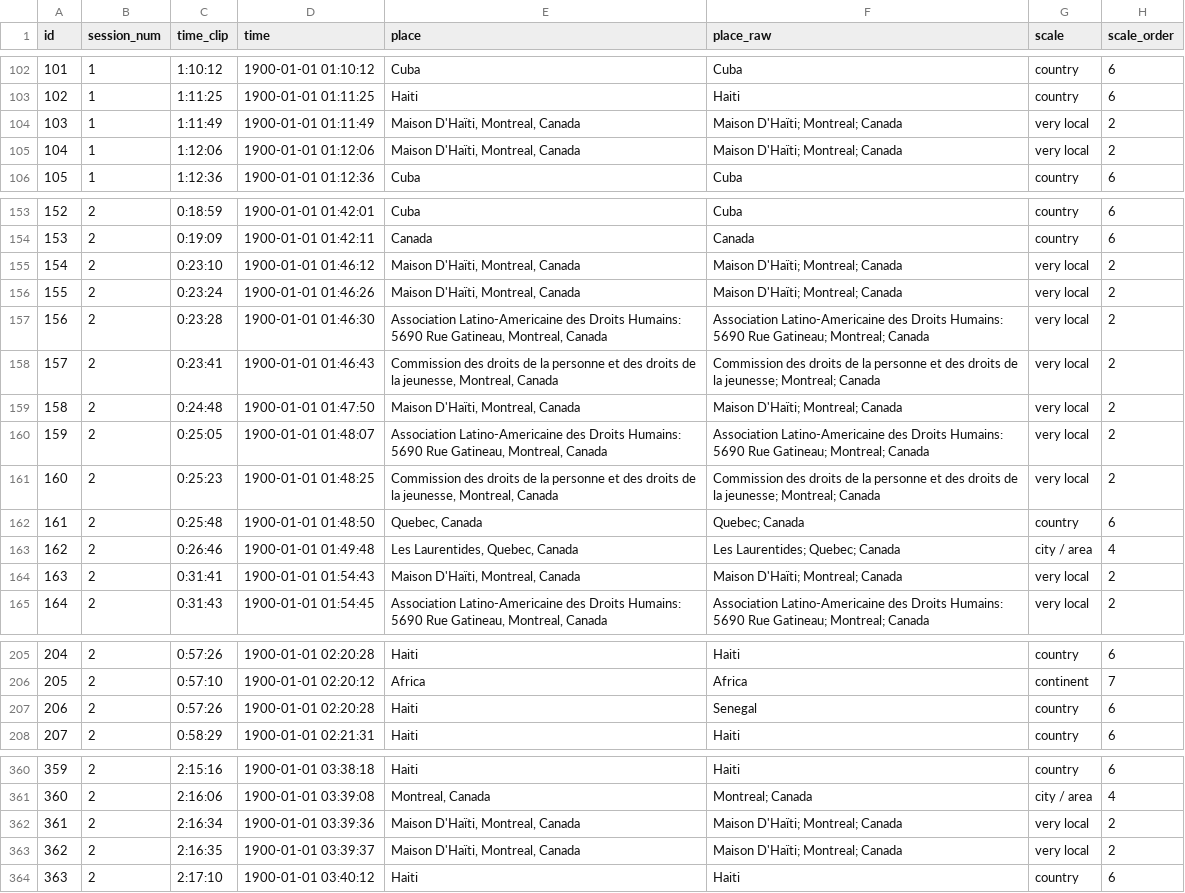
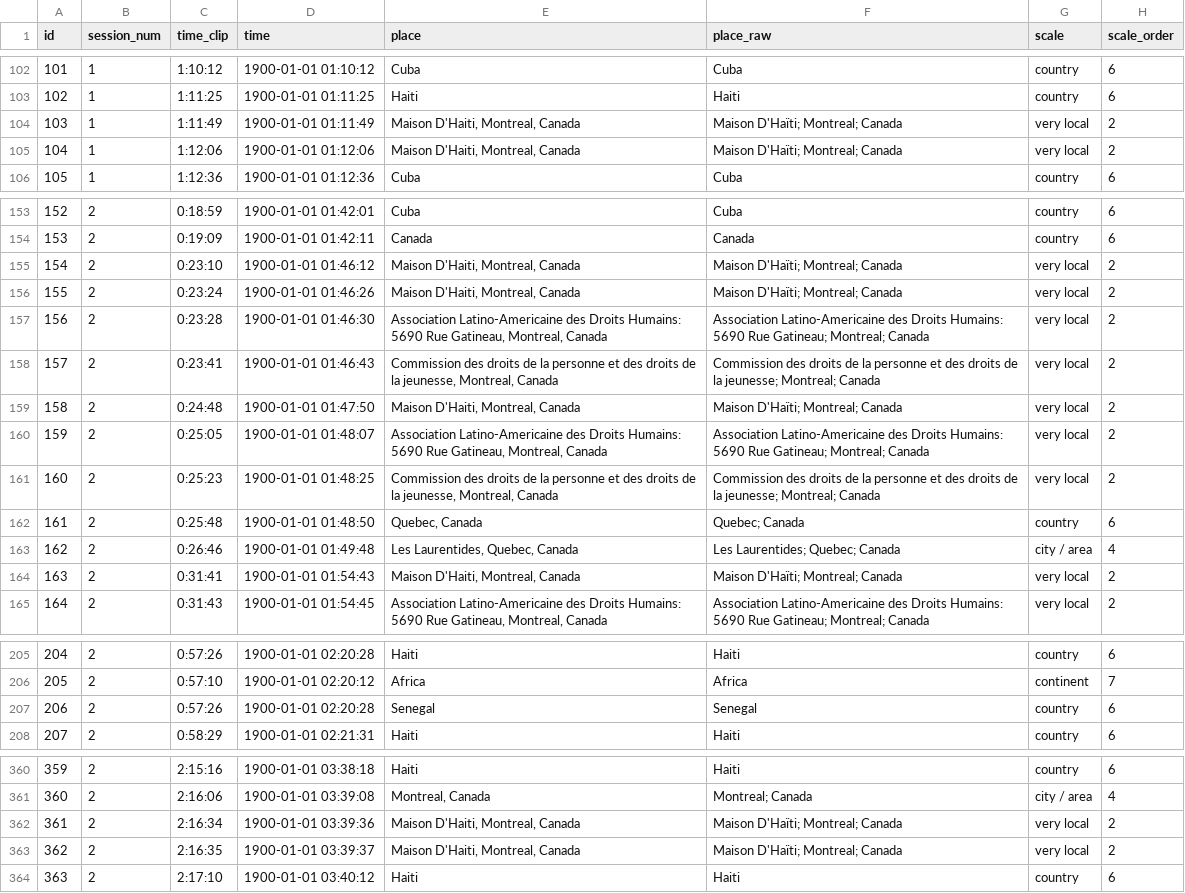
Before and after one commit to geomedialab/lifestories, a CSV file: EXPORT/ep_pm.csv, drawn as a sheet; only a part is shown, gaps mark what is left out.

```diff
--- a/EXPORT/ep_pm.csv
+++ b/EXPORT/ep_pm.csv
@@ -103,4 +103,4 @@ id,session_num,time_clip,time,place,place_raw,scale,scale_order
 102,1,1:11:25,1900-01-01 01:11:25,Haiti,Haiti,country,6
-103,1,1:11:49,1900-01-01 01:11:49,"Maison D'Haïti, Montreal, Canada",Maison D'Haïti; Montreal; Canada,very local,2
-104,1,1:12:06,1900-01-01 01:12:06,"Maison D'Haïti, Montreal, Canada",Maison D'Haïti; Montreal; Canada,very local,2
+103,1,1:11:49,1900-01-01 01:11:49,"Maison D'Haiti, Montreal, Canada",Maison D'Haïti; Montreal; Canada,very local,2
+104,1,1:12:06,1900-01-01 01:12:06,"Maison D'Haiti, Montreal, Canada",Maison D'Haïti; Montreal; Canada,very local,2
 105,1,1:12:36,1900-01-01 01:12:36,Cuba,Cuba,country,6
@@ -154,7 +154,7 @@ id,session_num,time_clip,time,place,place_raw,scale,scale_order
 153,2,0:19:09,1900-01-01 01:42:11,Canada,Canada,country,6
-154,2,0:23:10,1900-01-01 01:46:12,"Maison D'Haïti, Montreal, Canada",Maison D'Haïti; Montreal; Canada,very local,2
-155,2,0:23:24,1900-01-01 01:46:26,"Maison D'Haïti, Montreal, Canada",Maison D'Haïti; Montreal; Canada,very local,2
+154,2,0:23:10,1900-01-01 01:46:12,"Maison D'Haiti, Montreal, Canada",Maison D'Haïti; Montreal; Canada,very local,2
+155,2,0:23:24,1900-01-01 01:46:26,"Maison D'Haiti, Montreal, Canada",Maison D'Haïti; Montreal; Canada,very local,2
 156,2,0:23:28,1900-01-01 01:46:30,"Association Latino-Americaine des Droits Humains: 5690 Rue Gatineau, Montreal, Canada",Association Latino-Americaine des Droits Humains: 5690 Rue Gatineau; Montreal; Canada,very local,2
 157,2,0:23:41,1900-01-01 01:46:43,"Commission des droits de la personne et des droits de la jeunesse, Montreal, Canada",Commission des droits de la personne et des droits de la jeunesse; Montreal; Canada,very local,2
-158,2,0:24:48,1900-01-01 01:47:50,"Maison D'Haïti, Montreal, Canada",Maison D'Haïti; Montreal; Canada,very local,2
+158,2,0:24:48,1900-01-01 01:47:50,"Maison D'Haiti, Montreal, Canada",Maison D'Haïti; Montreal; Canada,very local,2
 159,2,0:25:05,1900-01-01 01:48:07,"Association Latino-Americaine des Droits Humains: 5690 Rue Gatineau, Montreal, Canada",Association Latino-Americaine des Droits Humains: 5690 Rue Gatineau; Montreal; Canada,very local,2
@@ -163,3 +163,3 @@ id,session_num,time_clip,time,place,place_raw,scale,scale_order
 162,2,0:26:46,1900-01-01 01:49:48,"Les Laurentides, Quebec, Canada",Les Laurentides; Quebec; Canada,city / area,4
-163,2,0:31:41,1900-01-01 01:54:43,"Maison D'Haïti, Montreal, Canada",Maison D'Haïti; Montreal; Canada,very local,2
+163,2,0:31:41,1900-01-01 01:54:43,"Maison D'Haiti, Montreal, Canada",Maison D'Haïti; Montreal; Canada,very local,2
 164,2,0:31:43,1900-01-01 01:54:45,"Association Latino-Americaine des Droits Humains: 5690 Rue Gatineau, Montreal, Canada",Association Latino-Americaine des Droits Humains: 5690 Rue Gatineau; Montreal; Canada,very local,2
@@ -206,3 +206,3 @@ id,session_num,time_clip,time,place,place_raw,scale,scale_order
 205,2,0:57:10,1900-01-01 02:20:12,Africa,Africa,continent,7
-206,2,0:57:26,1900-01-01 02:20:28,Haiti,Senegal,country,6
+206,2,0:57:26,1900-01-01 02:20:28,Senegal,Senegal,country,6
 207,2,0:58:29,1900-01-01 02:21:31,Haiti,Haiti,country,6
@@ -361,4 +361,4 @@ id,session_num,time_clip,time,place,place_raw,scale,scale_order
 360,2,2:16:06,1900-01-01 03:39:08,"Montreal, Canada",Montreal; Canada,city / area,4
-361,2,2:16:34,1900-01-01 03:39:36,"Maison D'Haïti, Montreal, Canada",Maison D'Haïti; Montreal; Canada,very local,2
-362,2,2:16:35,1900-01-01 03:39:37,"Maison D'Haïti, Montreal, Canada",Maison D'Haïti; Montreal; Canada,very local,2
+361,2,2:16:34,1900-01-01 03:39:36,"Maison D'Haiti, Montreal, Canada",Maison D'Haïti; Montreal; Canada,very local,2
+362,2,2:16:35,1900-01-01 03:39:37,"Maison D'Haiti, Montreal, Canada",Maison D'Haïti; Montreal; Canada,very local,2
 363,2,2:17:10,1900-01-01 03:40:12,Haiti,Haiti,country,6
```
Also changed, not shown: EXPORT/ek_pm.csv, documents_place_mentions/ek_pm.csv, 25 other files.
